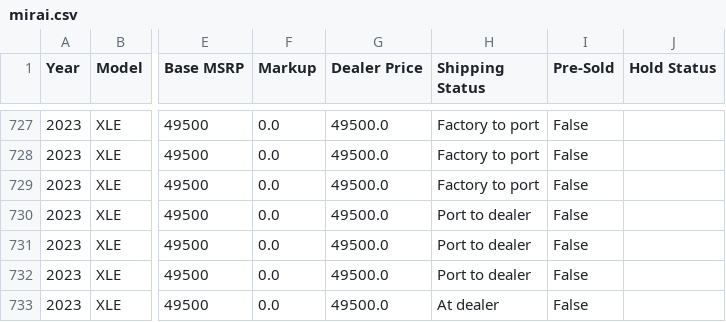
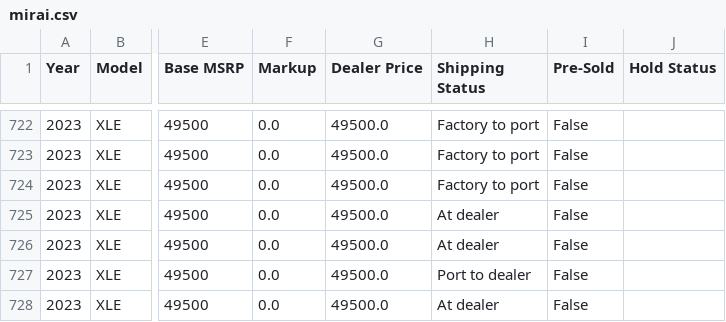
Before and after one commit to major/yotagrabber, a CSV file: output/mirai.csv, drawn as a sheet; only a part is shown, gaps mark what is left out; addresses are those after the commit; the diff covers the shown part only; the diff names each change by its address in the sheet, - before the commit and + after, or states it on an @@ line.

Commit message:
Updating mirai vehicle data: Fri Apr 28 01:46:55 UTC 2023

```diff
--- a/output/mirai.csv
+++ b/output/mirai.csv
-H725:H726 (Shipping Status): Port to dealer
+H725:H726 (Shipping Status): At dealer
```
Also changed, not shown: 6 removed rows and 11 edited cells elsewhere in this file, 1 other file.
